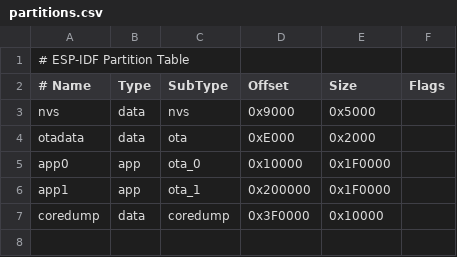
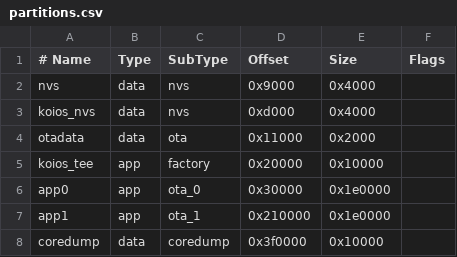
Before and after one commit to koiosdigital/tranquil-fw, a CSV file: partitions.csv, drawn as a sheet; removed rows and columns are numbered as before the commit, all else as after; the diff names each change by its address in the sheet, - before the commit and + after, or states it on an @@ line.

```diff
--- a/partitions.csv
+++ b/partitions.csv
-row 1: # ESP-IDF Partition Table
-E2 (Size): 0x5000
+E2 (Size): 0x4000
+row 3: koios_nvs | data | nvs | 0xd000 | 0x4000
-D4 (Offset): 0xE000
+D4 (Offset): 0x11000
+row 5: koios_tee | app | factory | 0x20000 | 0x10000
-D6 (Offset): 0x10000
+D6 (Offset): 0x30000
-E6:E7 (Size): 0x1F0000
+E6:E7 (Size): 0x1e0000
-D7 (Offset): 0x200000
+D7 (Offset): 0x210000
-D8 (Offset): 0x3F0000
+D8 (Offset): 0x3f0000
```
Also changed, not shown: 4 other files.
